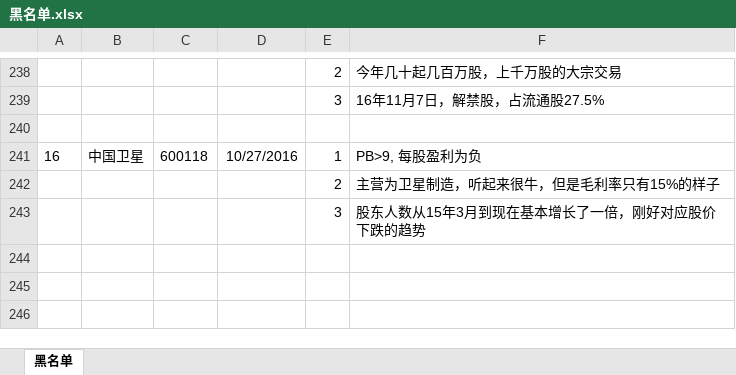
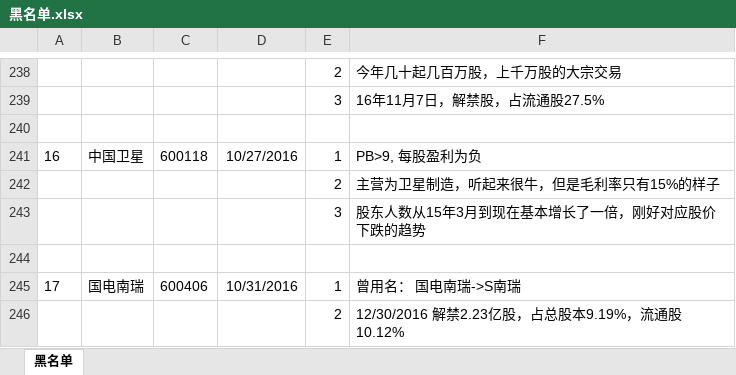
Before and after one commit to waterstonemf/Stock, an Excel workbook: 黑名单.xlsx, sheet 黑名单, drawn as a sheet; only a part is shown, gaps mark what is left out; values as stored, in another font and other column widths than the file's, no borders; charts and pictures not drawn; the diff names each change by its address in the sheet, - before the commit and + after, or states it on an @@ line.

```diff
--- a/黑名单.xlsx (sheet 黑名单)
+++ b/黑名单.xlsx (sheet 黑名单)
+row 244: (empty)
+row 245: 17 | 国电南瑞 | 600406 | 10/31/2016 | 1 | 曾用名： 国电南瑞->S南瑞
+row 246:  |  |  |  | 2 | 12/30/2016 解禁2.23亿股，占总股本9.19%，流通股10.12%
```
Also changed, not shown: charts or pictures, 趋势.xlsx.
